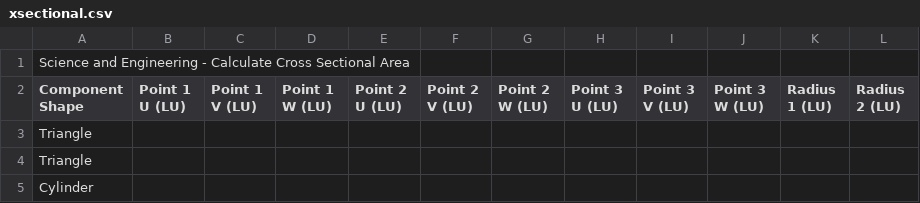
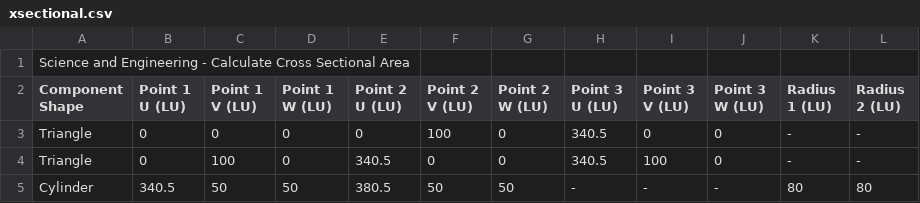
Before and after one commit to utat-ss/FINCH-debris-analysis, a CSV file: xsectional.csv, drawn as a sheet; removed rows and columns are numbered as before the commit, all else as after; the diff names each change by its address in the sheet, - before the commit and + after, or states it on an @@ line.

Commit message:
Update xsectional.csv

```diff
--- a/xsectional.csv
+++ b/xsectional.csv
-row 3: Triangle
-row 4: Triangle
-row 5: Cylinder
+row 3: Triangle | 0 | 0 | 0 | 0 | 100 | 0 | 340.5 | 0 | 0 | - | -
+row 4: Triangle | 0 | 100 | 0 | 340.5 | 0 | 0 | 340.5 | 100 | 0 | - | -
+row 5: Cylinder | 340.5 | 50 | 50 | 380.5 | 50 | 50 | - | - | - | 80 | 80
```
